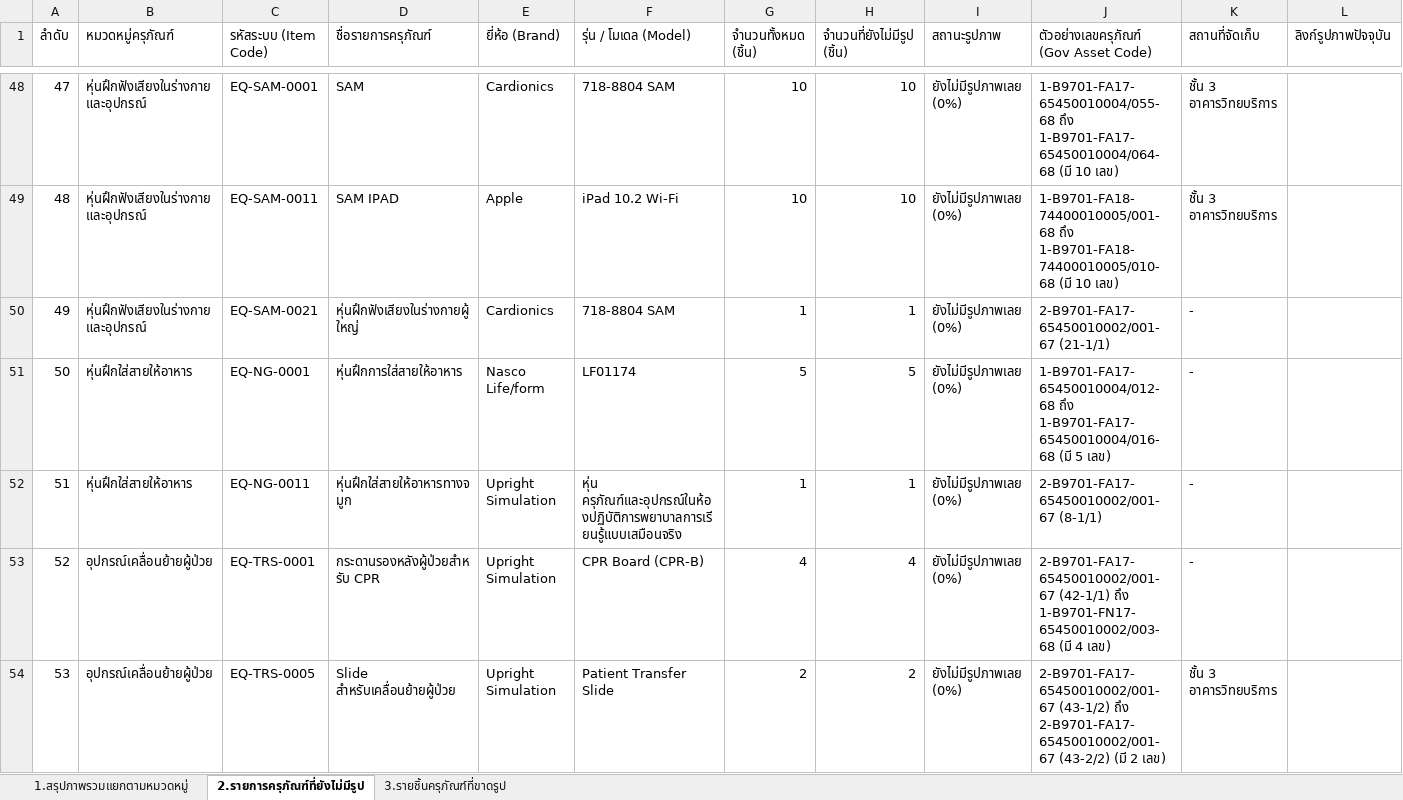
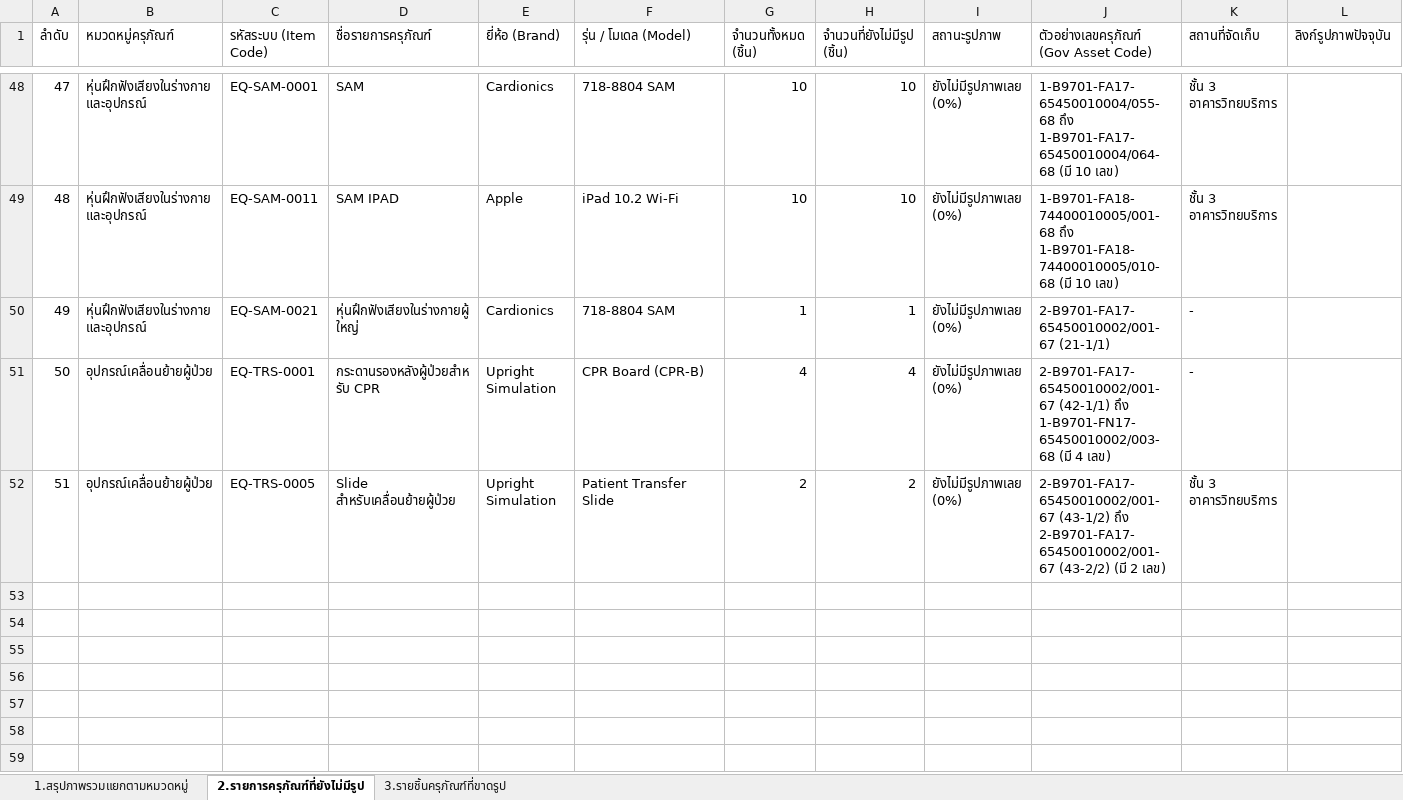
Before and after one commit to natthakul-kk/nursing-lab-system, an Excel workbook: ข้อมูลครุภัณฑ์/รายงานรายการครุภัณฑ์คงทนที่ยังไม่มีรูปภาพ.updated.xlsx, sheet 2.รายการครุภัณฑ์ที่ยังไม่มีรูป, drawn as a sheet; only a part is shown, gaps mark what is left out; values as stored, in another font and other column widths than the file's, no borders; removed rows and columns are numbered as before the commit, all else as after; rows hold the shown columns only; the diff names each change by its address in the sheet, - before the commit and + after, or states it on an @@ line.

```diff
--- a/ข้อมูลครุภัณฑ์/รายงานรายการครุภัณฑ์คงทนที่ยังไม่มีรูปภาพ.updated.xlsx (sheet 2.รายการครุภัณฑ์ที่ยังไม่มีรูป)
+++ b/ข้อมูลครุภัณฑ์/รายงานรายการครุภัณฑ์คงทนที่ยังไม่มีรูปภาพ.updated.xlsx (sheet 2.รายการครุภัณฑ์ที่ยังไม่มีรูป)
-row 51: 50 | หุ่นฝึกใส่สายให้อาหาร | EQ-NG-0001 | หุ่นฝึกการใส่สายให้อาหาร | Nasco Life/form | LF01174 | 5 | 5 | ยังไม่มีรูปภาพเลย (0%) | 1-B9701-FA17-65450010004/012-68 ถึง 1-B9701-FA17-65450010004/016-68 (มี 5 เลข) | -
-row 52: 51 | หุ่นฝึกใส่สายให้อาหาร | EQ-NG-0011 | หุ่นฝึกใส่สายให้อาหารทางจมูก | Upright Simulation | หุ่น ครุภัณฑ์และอุปกรณ์ในห้องปฏิบัติการพยาบาลการเรียนรู้แบบเสมือนจริง | 1 | 1 | ยังไม่มีรูปภาพเลย (0%) | 2-B9701-FA17-65450010002/001-67 (8-1/1) | -
@@ column A (ลำดับ) renumbered from row 51 down @@
```
Also changed, not shown: sheet 3.รายชิ้นครุภัณฑ์ที่ขาดรูป, sheet 1.สรุปภาพรวมแยกตามหมวดหมู่, ข้อมูลครุภัณฑ์/Template_Items_and_Assets_v3.updated.xlsx, ข้อมูลครุภัณฑ์/Template_Items_and_Assets_v3.xlsx, 1 other file.
